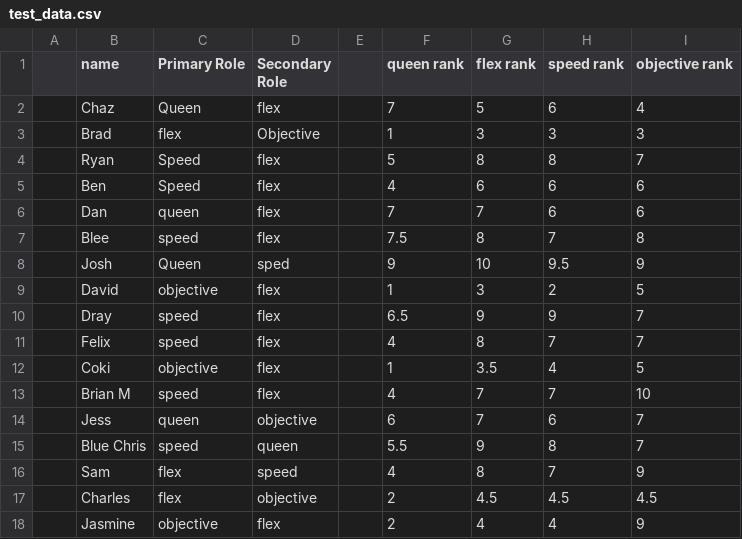
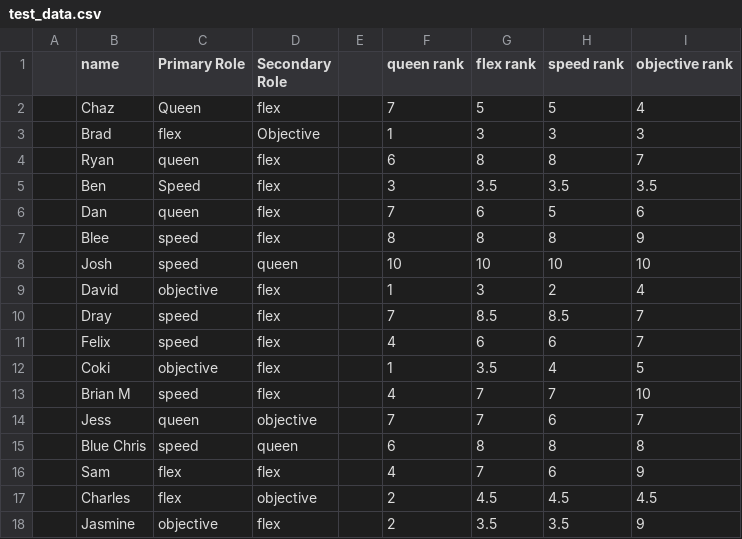
Before and after one commit to JasmineDeng/kq_team_matching, a CSV file: src/data/test_data.csv, drawn as a sheet; only a part is shown; the diff covers the shown part only.

```diff
--- a/src/data/test_data.csv
+++ b/src/data/test_data.csv
@@ -1,18 +1,18 @@
 ,name,Primary Role,Secondary Role,,queen rank,flex rank,speed rank,objective rank
-,Chaz,Queen,flex,,7,5,6,4
+,Chaz,Queen,flex,,7,5,5,4
 ,Brad,flex,Objective,,1,3,3,3
-,Ryan,Speed,flex,,5,8,8,7
-,Ben,Speed,flex,,4,6,6,6
-,Dan,queen,flex,,7,7,6,6
-,Blee,speed,flex,,7.5,8,7,8
-,Josh,Queen,sped,,9,10,9.5,9
-,David,objective,flex,,1,3,2,5
-,Dray,speed,flex,,6.5,9,9,7
-,Felix,speed,flex,,4,8,7,7
+,Ryan,queen,flex,,6,8,8,7
+,Ben,Speed,flex,,3,3.5,3.5,3.5
+,Dan,queen,flex,,7,6,5,6
+,Blee,speed,flex,,8,8,8,9
+,Josh,speed,queen,,10,10,10,10
+,David,objective,flex,,1,3,2,4
+,Dray,speed,flex,,7,8.5,8.5,7
+,Felix,speed,flex,,4,6,6,7
 ,Coki,objective,flex,,1,3.5,4,5
 ,Brian M,speed,flex,,4,7,7,10
-,Jess,queen,objective,,6,7,6,7
-,Blue Chris,speed,queen,,5.5,9,8,7
-,Sam ,flex,speed,,4,8,7,9
+,Jess,queen,objective,,7,7,6,7
+,Blue Chris,speed,queen,,6,8,8,8
+,Sam,flex,flex,,4,7,6,9
 ,Charles,flex,objective,,2,4.5,4.5,4.5
-,Jasmine,objective,flex,,2,4,4,9
+,Jasmine,objective,flex,,2,3.5,3.5,9
```
Also changed, not shown: 8 added rows and 29 edited cells elsewhere in this file.
